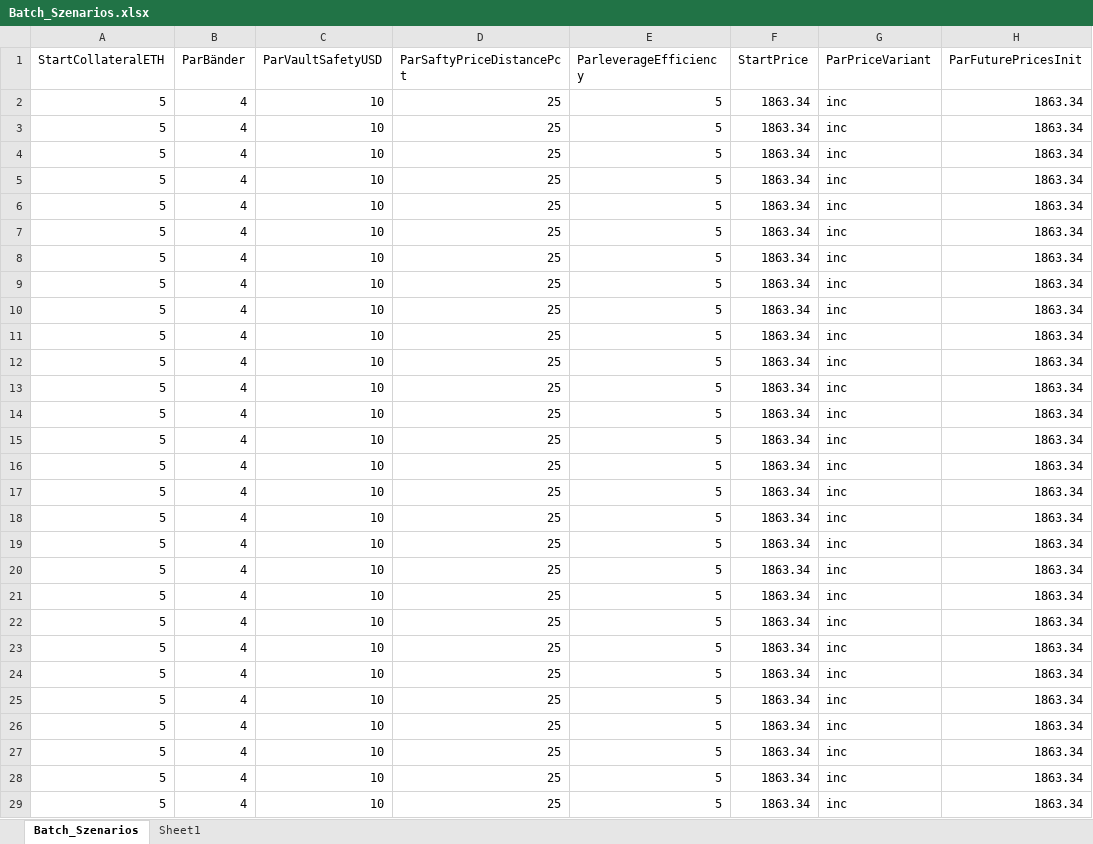
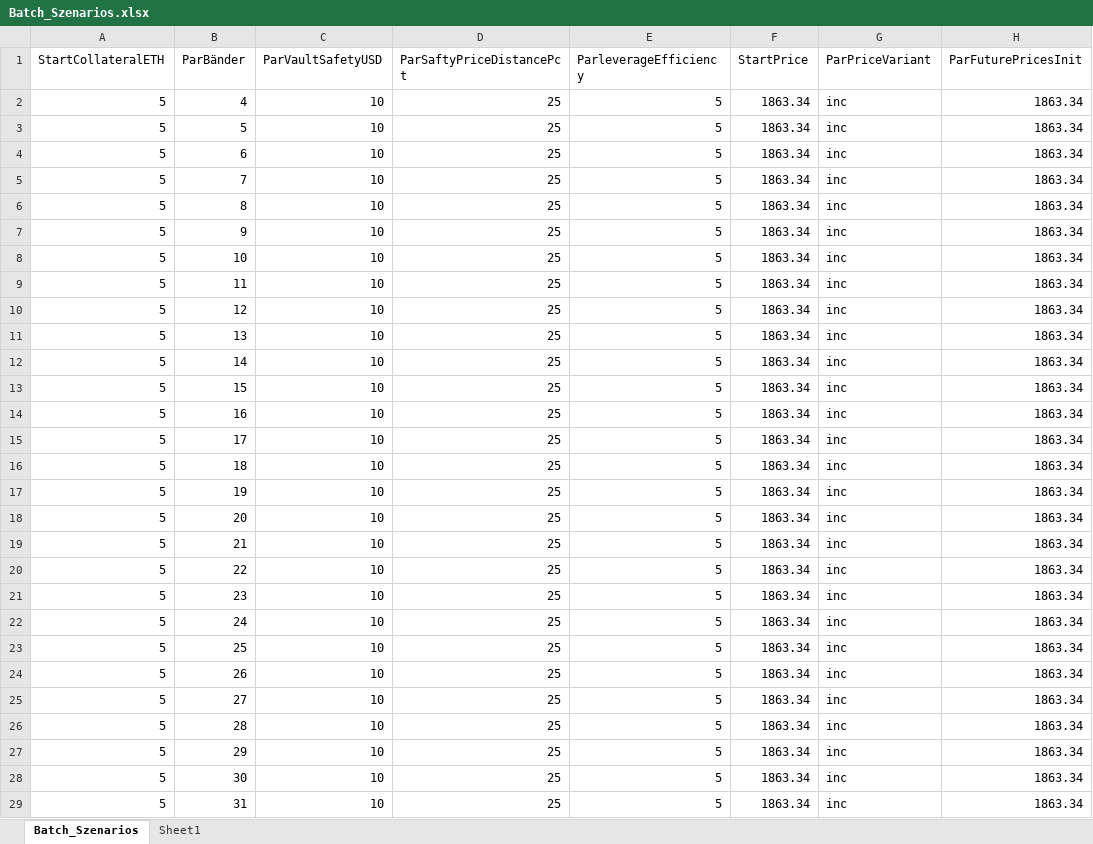
Before and after one commit to SonGoku2078/M-K, an Excel workbook: Batch_Szenarios.xlsx, sheet Batch_Szenarios, drawn as a sheet; only a part is shown; values as stored, in another font and other column widths than the file's, no borders; table styles not drawn; the diff covers the shown part only; the diff names each change by its address in the sheet, - before the commit and + after, or states it on an @@ line.

Commit message:
leverageEfficiency

```diff
--- a/Batch_Szenarios.xlsx (sheet Batch_Szenarios)
+++ b/Batch_Szenarios.xlsx (sheet Batch_Szenarios)
-B3 (ParBänder): 4
+B3 (ParBänder): 5
-B4 (ParBänder): 4
+B4 (ParBänder): 6
-B5 (ParBänder): 4
+B5 (ParBänder): 7
-B6 (ParBänder): 4
+B6 (ParBänder): 8
-B7 (ParBänder): 4
+B7 (ParBänder): 9
-B8 (ParBänder): 4
+B8 (ParBänder): 10
-B9 (ParBänder): 4
+B9 (ParBänder): 11
-B10 (ParBänder): 4
+B10 (ParBänder): 12
-B11 (ParBänder): 4
+B11 (ParBänder): 13
-B12 (ParBänder): 4
+B12 (ParBänder): 14
-B13 (ParBänder): 4
+B13 (ParBänder): 15
-B14 (ParBänder): 4
+B14 (ParBänder): 16
-B15 (ParBänder): 4
+B15 (ParBänder): 17
-B16 (ParBänder): 4
+B16 (ParBänder): 18
-B17 (ParBänder): 4
+B17 (ParBänder): 19
-B18 (ParBänder): 4
+B18 (ParBänder): 20
-B19 (ParBänder): 4
+B19 (ParBänder): 21
-B20 (ParBänder): 4
+B20 (ParBänder): 22
-B21 (ParBänder): 4
+B21 (ParBänder): 23
-B22 (ParBänder): 4
+B22 (ParBänder): 24
-B23 (ParBänder): 4
+B23 (ParBänder): 25
-B24 (ParBänder): 4
+B24 (ParBänder): 26
-B25 (ParBänder): 4
+B25 (ParBänder): 27
-B26 (ParBänder): 4
+B26 (ParBänder): 28
-B27 (ParBänder): 4
+B27 (ParBänder): 29
-B28 (ParBänder): 4
+B28 (ParBänder): 30
-B29 (ParBänder): 4
+B29 (ParBänder): 31
```
Also changed, not shown: 19 edited cells elsewhere in this sheet, 5 other files.
